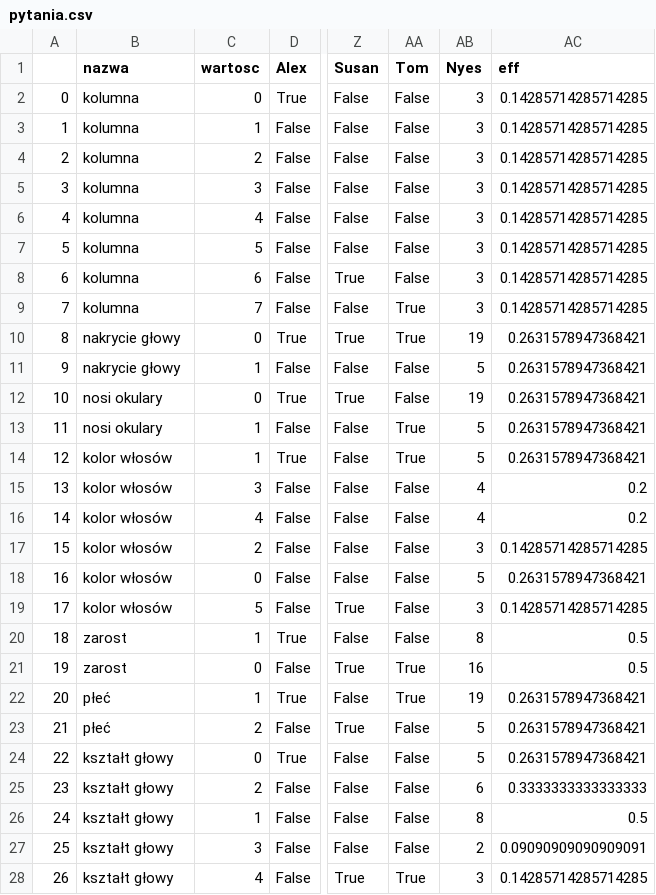
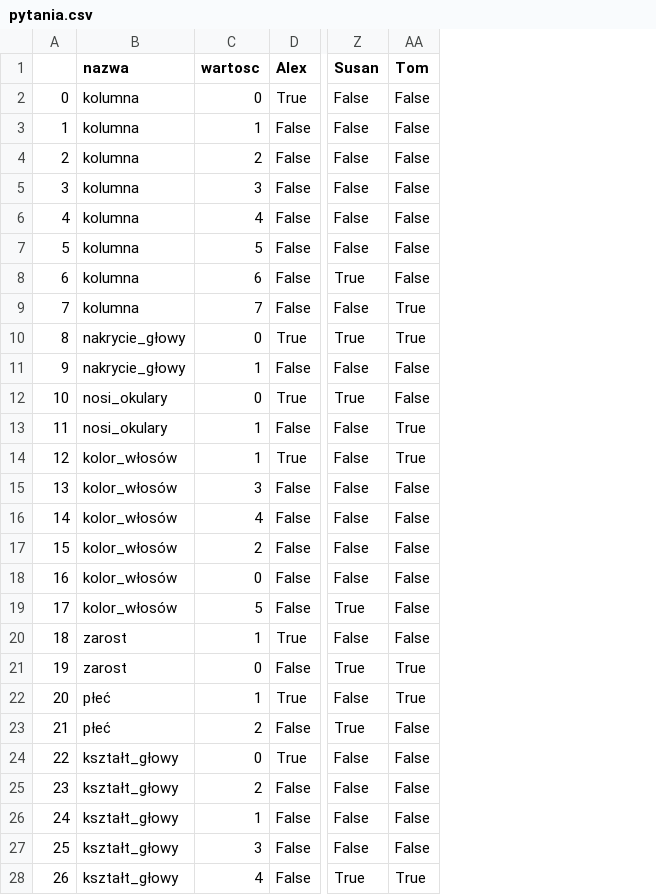
Before and after one commit to PogromcaPapai/guess-who-but-without-geussing, a CSV file: da/pytania.csv, drawn as a sheet; only a part is shown, gaps mark what is left out; the diff covers the shown part only; the diff names each change by its address in the sheet, - before the commit and + after, or states it on an @@ line.

```diff
--- a/da/pytania.csv
+++ b/da/pytania.csv
-column AB (Nyes), rows 2-28: 3 | 3 | 3 | 3 | 3 | 3 | 3 | 3 | 19 | 5 | 19 | 5 | 5 | 4 | 4 | 3 | 5 | 3 | 8 | 16 | 19 | 5 | 5 | 6 | 8 | 2 | 3
-column AC (eff), rows 2-28: 0.14285714285714285 | 0.14285714285714285 | 0.14285714285714285 | 0.14285714285714285 | 0.14285714285714285 | 0.14285714285714285 | 0.14285714285714285 | 0.14285714285714285 | 0.2631578947368421 | 0.2631578947368421 | 0.2631578947368421 | 0.2631578947368421 | 0.2631578947368421 | 0.2 | 0.2 | 0.14285714285714285 | 0.2631578947368421 | 0.14285714285714285 | 0.5 | 0.5 | 0.2631578947368421 | 0.2631578947368421 | 0.2631578947368421 | 0.3333333333333333 | 0.5 | 0.09090909090909091 | 0.14285714285714285
-B10:B11 (nazwa): nakrycie głowy
+B10:B11 (nazwa): nakrycie_głowy
-B12:B13 (nazwa): nosi okulary
+B12:B13 (nazwa): nosi_okulary
-B14:B19 (nazwa): kolor włosów
+B14:B19 (nazwa): kolor_włosów
-B24:B28 (nazwa): kształt głowy
+B24:B28 (nazwa): kształt_głowy
```
Also changed, not shown: 34 edited cells elsewhere in this file, 2 other files.
